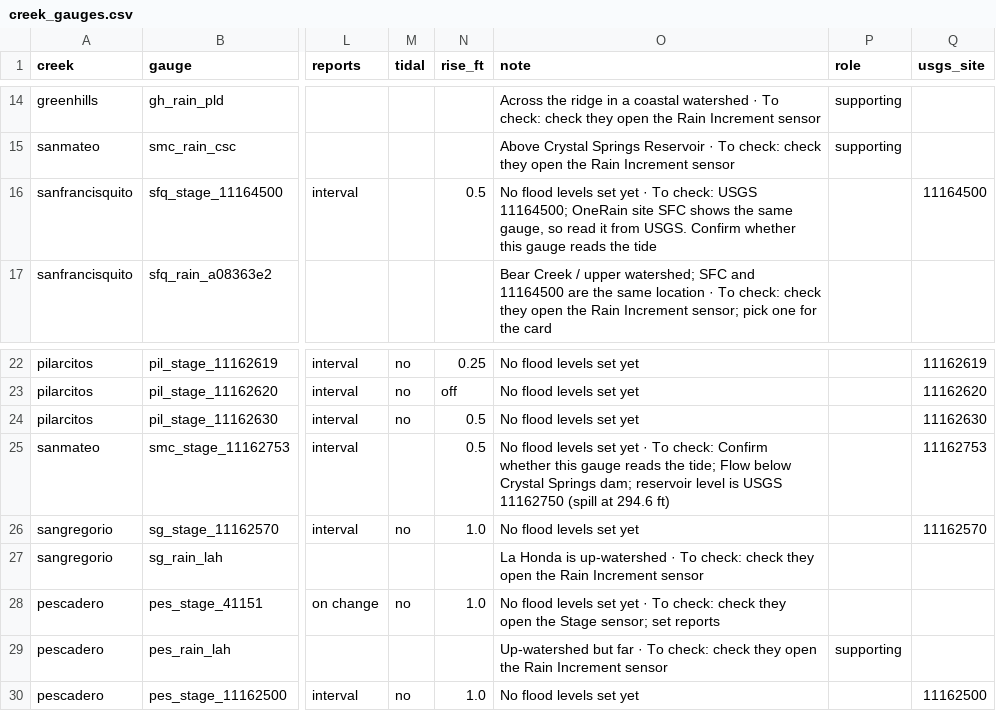
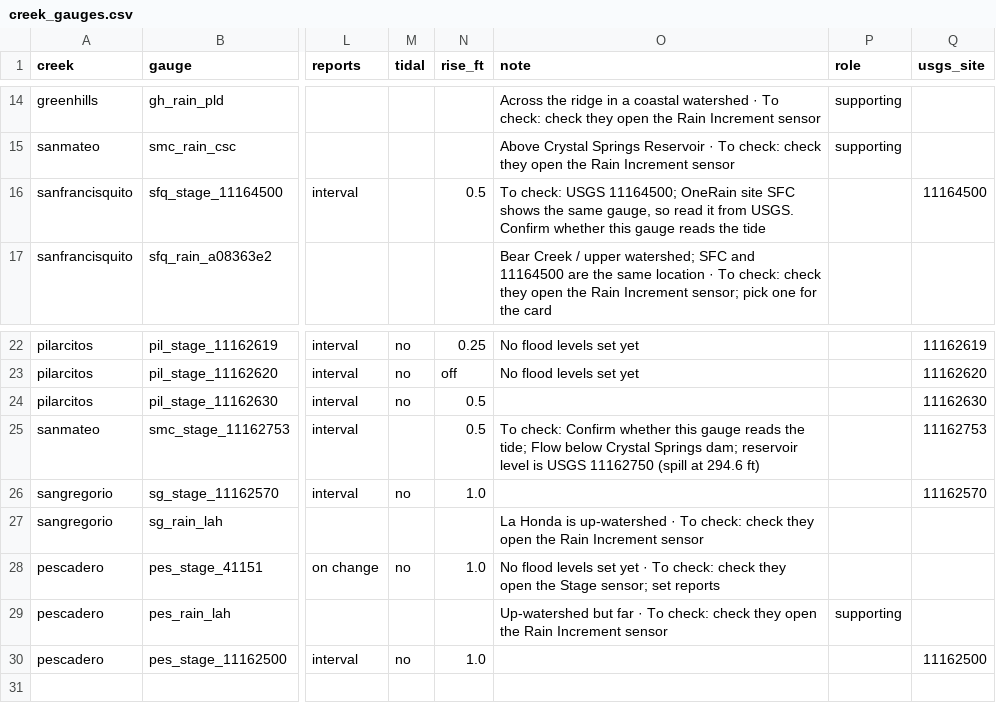
Before and after one commit to OneShorelineSMC/oneshorelinefews, a CSV file: lookups/creek_gauges.csv, drawn as a sheet; only a part is shown, gaps mark what is left out; the diff names each change by its address in the sheet, - before the commit and + after, or states it on an @@ line.

```diff
--- a/lookups/creek_gauges.csv
+++ b/lookups/creek_gauges.csv
-O16 (note): No flood levels set yet · To check:…
+O16 (note): To check:…
-O24 (note): No flood levels set yet
+O24 (note): (empty)
-O25 (note): No flood levels set yet · To check:…
+O25 (note): To check:…
-O26 (note): No flood levels set yet
+O26 (note): (empty)
-O30 (note): No flood levels set yet
+O30 (note): (empty)
```
Also changed, not shown: lookups/creeks.csv, lookups/onerain_dashboard_thresholds.csv, 5 other files.
